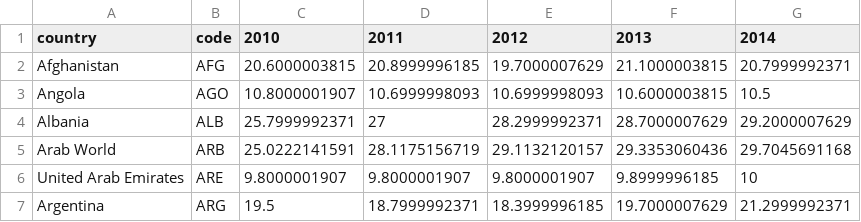
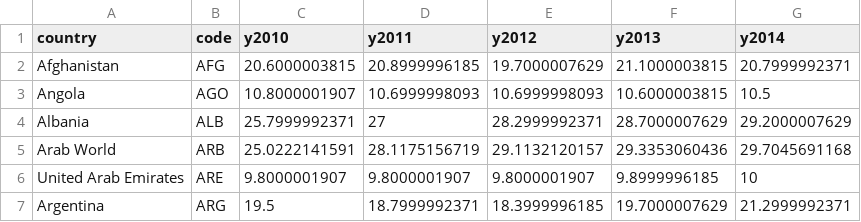
Before and after one commit to mfakrullah98/tech-api, a CSV file: public/data.csv, drawn as a sheet; only a part is shown.

Commit message:
refactor: update data model

```diff
--- a/public/data.csv
+++ b/public/data.csv
@@ -1,2 +1,2 @@
-country,code,2010,2011,2012,2013,2014
+country,code,y2010,y2011,y2012,y2013,y2014
 Afghanistan,AFG,20.6000003815,20.8999996185,19.7000007629,21.1000003815,20.7999992371
```
Also changed, not shown: 2 other files.
